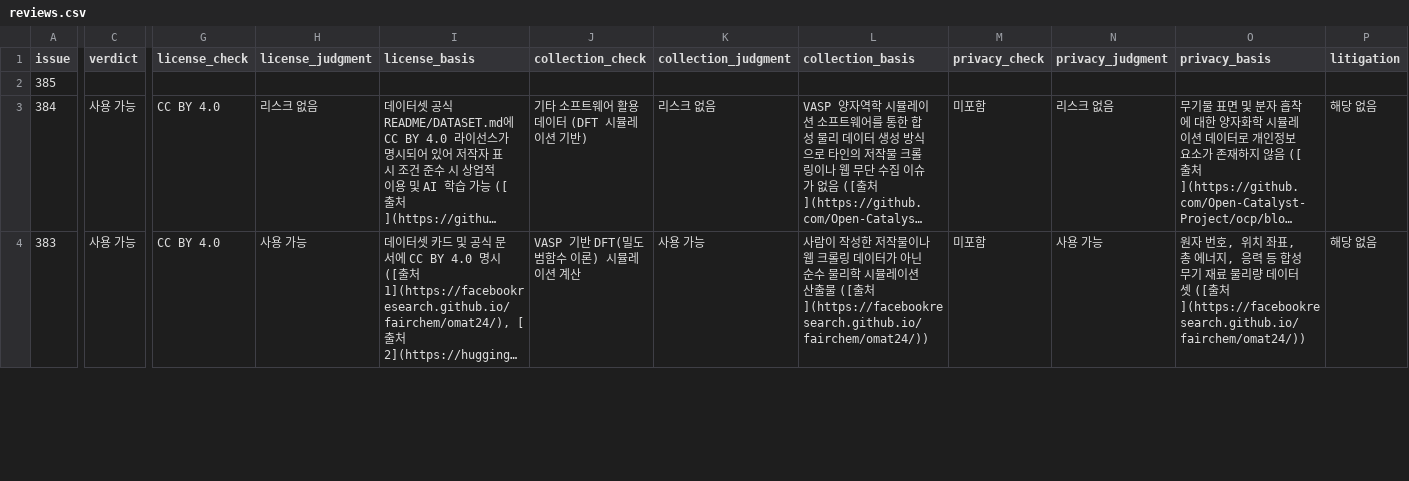
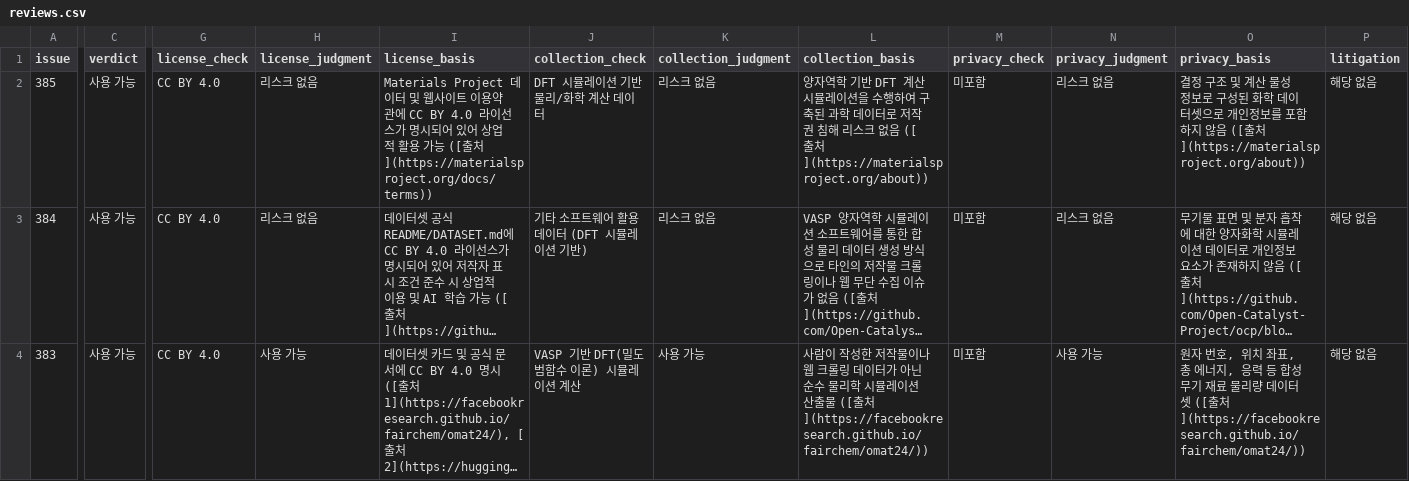
Before and after one commit to aigovsensing/dataset-review, a CSV file: docs/data/reviews.csv, drawn as a sheet; only a part is shown, gaps mark what is left out; long unchanged cells end in …; the diff covers the shown part only; the diff names each change by its address in the sheet, - before the commit and + after, or states it on an @@ line.

```diff
--- a/docs/data/reviews.csv
+++ b/docs/data/reviews.csv
-C2 (verdict): (empty)
+C2 (verdict): 사용 가능
-G2 (license_check): (empty)
+G2 (license_check): CC BY 4.0
-H2 (license_judgment): (empty)
+H2 (license_judgment): 리스크 없음
-I2 (license_basis): (empty)
+I2 (license_basis): Materials Project 데이터 및 웹사이트 이용약관에 CC BY 4.0 라이선스가 명시되어 있어 상업적 활용 가능 ([출처](https://materialsproject.org/docs/terms))
-J2 (collection_check): (empty)
+J2 (collection_check): DFT 시뮬레이션 기반 물리/화학 계산 데이터
-K2 (collection_judgment): (empty)
+K2 (collection_judgment): 리스크 없음
-L2 (collection_basis): (empty)
+L2 (collection_basis): 양자역학 기반 DFT 계산 시뮬레이션을 수행하여 구축된 과학 데이터로 저작권 침해 리스크 없음 ([출처](https://materialsproject.org/about))
-M2 (privacy_check): (empty)
+M2 (privacy_check): 미포함
-N2 (privacy_judgment): (empty)
+N2 (privacy_judgment): 리스크 없음
-O2 (privacy_basis): (empty)
+O2 (privacy_basis): 결정 구조 및 계산 물성 정보로 구성된 화학 데이터셋으로 개인정보를 포함하지 않음 ([출처](https://materialsproject.org/about))
-P2 (litigation): (empty)
+P2 (litigation): 해당 없음
```
Also changed, not shown: 2 edited cells elsewhere in this file, 2 other files.
